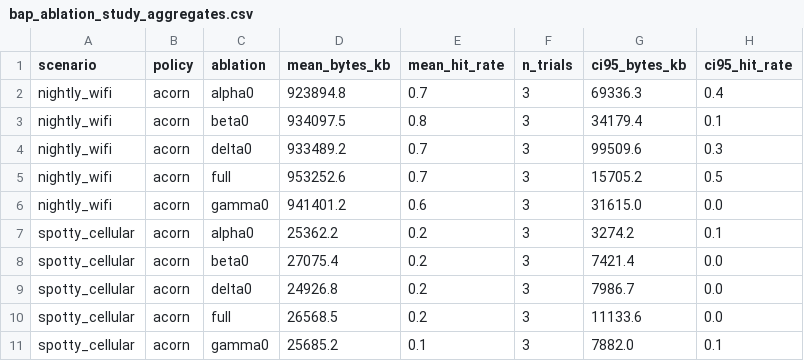
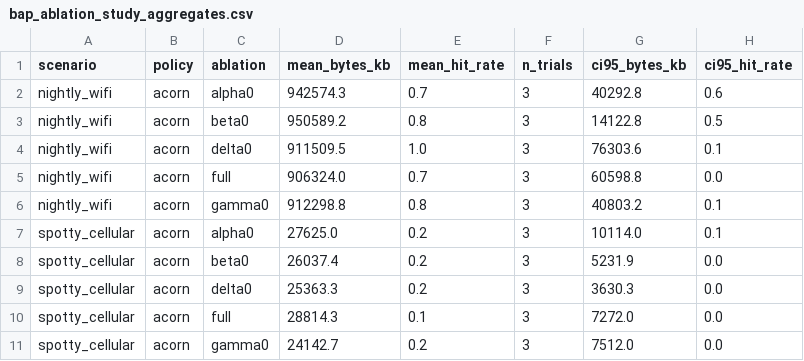
Before and after one commit to divineiloh/ACORN-Edu, a CSV file: results/data/bap_ablation_study_aggregates.csv, drawn as a sheet.

```diff
--- a/results/data/bap_ablation_study_aggregates.csv
+++ b/results/data/bap_ablation_study_aggregates.csv
@@ -1,11 +1,11 @@
 scenario,policy,ablation,mean_bytes_kb,mean_hit_rate,n_trials,ci95_bytes_kb,ci95_hit_rate
-nightly_wifi,acorn,alpha0,923894.8,0.7,3,69336.3,0.4
-nightly_wifi,acorn,beta0,934097.5,0.8,3,34179.4,0.1
-nightly_wifi,acorn,delta0,933489.2,0.7,3,99509.6,0.3
-nightly_wifi,acorn,full,953252.6,0.7,3,15705.2,0.5
-nightly_wifi,acorn,gamma0,941401.2,0.6,3,31615.0,0.0
-spotty_cellular,acorn,alpha0,25362.2,0.2,3,3274.2,0.1
-spotty_cellular,acorn,beta0,27075.4,0.2,3,7421.4,0.0
-spotty_cellular,acorn,delta0,24926.8,0.2,3,7986.7,0.0
-spotty_cellular,acorn,full,26568.5,0.2,3,11133.6,0.0
-spotty_cellular,acorn,gamma0,25685.2,0.1,3,7882.0,0.1
+nightly_wifi,acorn,alpha0,942574.3,0.7,3,40292.8,0.6
+nightly_wifi,acorn,beta0,950589.2,0.8,3,14122.8,0.5
+nightly_wifi,acorn,delta0,911509.5,1.0,3,76303.6,0.1
+nightly_wifi,acorn,full,906324.0,0.7,3,60598.8,0.0
+nightly_wifi,acorn,gamma0,912298.8,0.8,3,40803.2,0.1
+spotty_cellular,acorn,alpha0,27625.0,0.2,3,10114.0,0.1
+spotty_cellular,acorn,beta0,26037.4,0.2,3,5231.9,0.0
+spotty_cellular,acorn,delta0,25363.3,0.2,3,3630.3,0.0
+spotty_cellular,acorn,full,28814.3,0.1,3,7272.0,0.0
+spotty_cellular,acorn,gamma0,24142.7,0.2,3,7512.0,0.0
```
Also changed, not shown: results/ablation/ablation_summary_by_scenario.csv, results/data/bap_ablation_study_results.csv, 13 other files.
